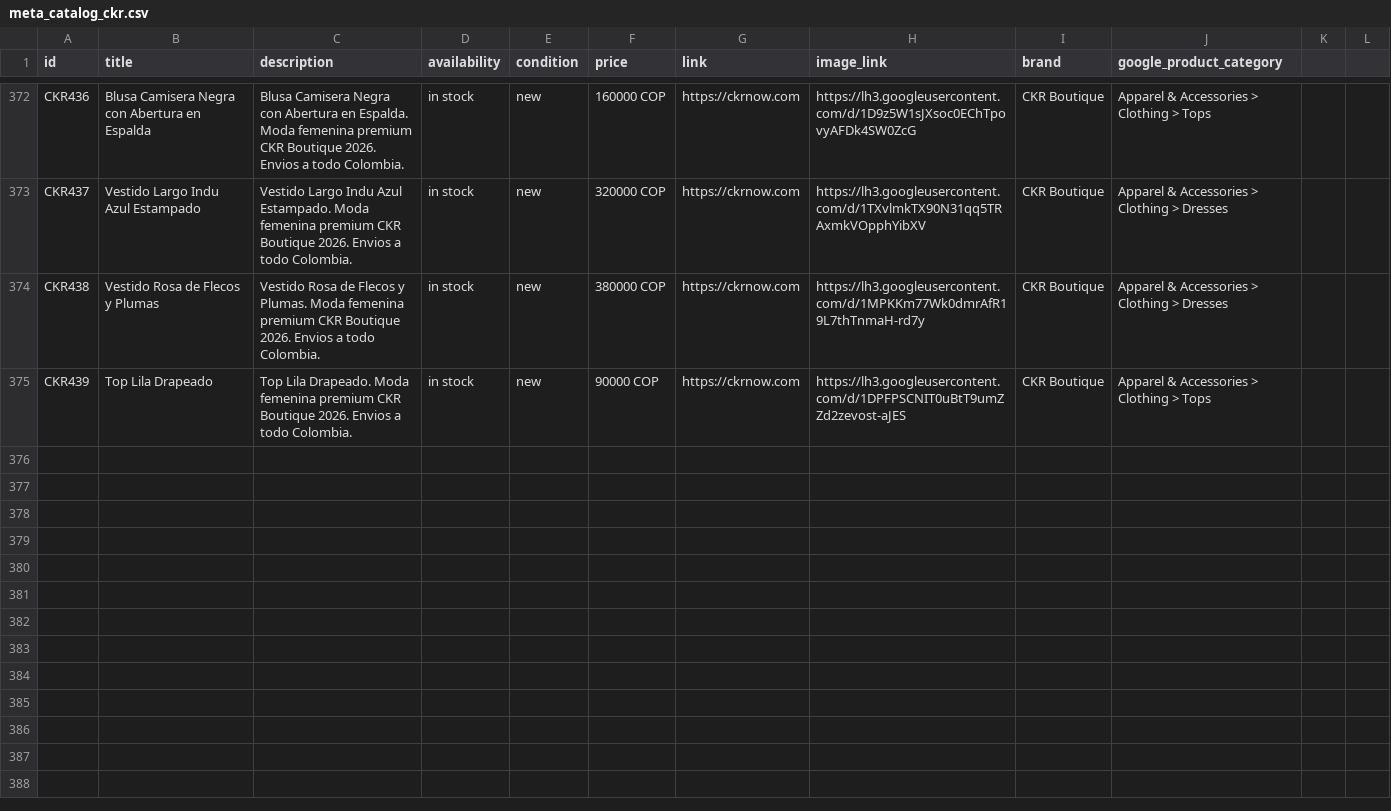
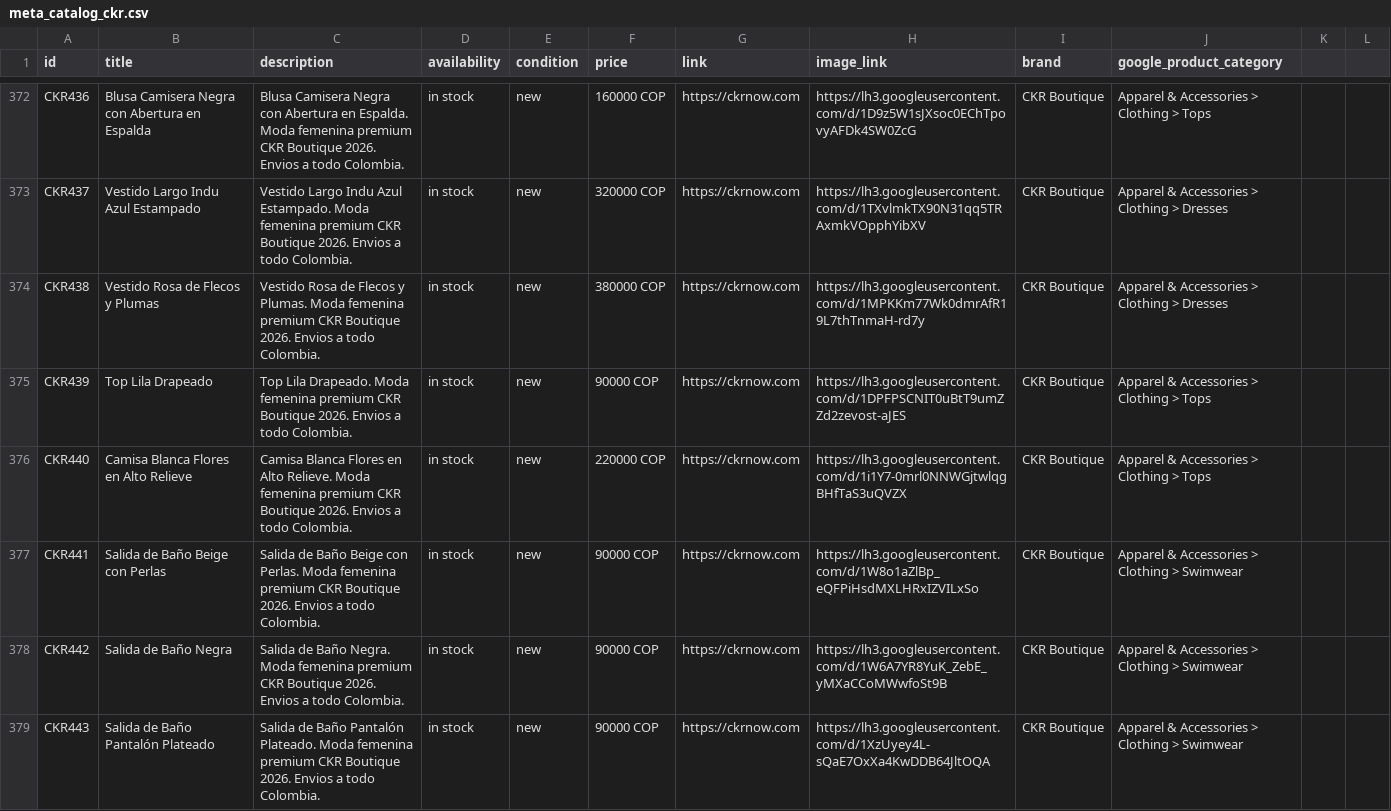
Before and after one commit to alvapas75-afk/ckrnow-website, a CSV file: meta_catalog_ckr.csv, drawn as a sheet; only a part is shown, gaps mark what is left out; the diff names each change by its address in the sheet, - before the commit and + after, or states it on an @@ line.

```diff
--- a/meta_catalog_ckr.csv
+++ b/meta_catalog_ckr.csv
+row 376: CKR440 | Camisa Blanca Flores en Alto Relieve | Camisa Blanca Flores en Alto Relieve. Moda femenina premium CKR Boutique 2026. Envios a todo Colombia. | in stock | new | 220000 COP | https://ckrnow.com | https://lh3.googleusercontent.com/d/1i1Y7-0mrl0NNWGjtwlqgBHfTaS3uQVZX | CKR Boutique | Apparel & Accessories > Clothing > Tops
+row 377: CKR441 | Salida de Baño Beige con Perlas | Salida de Baño Beige con Perlas. Moda femenina premium CKR Boutique 2026. Envios a todo Colombia. | in stock | new | 90000 COP | https://ckrnow.com | https://lh3.googleusercontent.com/d/1W8o1aZlBp_eQFPiHsdMXLHRxIZVILxSo | CKR Boutique | Apparel & Accessories > Clothing > Swimwear
+row 378: CKR442 | Salida de Baño Negra | Salida de Baño Negra. Moda femenina premium CKR Boutique 2026. Envios a todo Colombia. | in stock | new | 90000 COP | https://ckrnow.com | https://lh3.googleusercontent.com/d/1W6A7YR8YuK_ZebE_yMXaCCoMWwfoSt9B | CKR Boutique | Apparel & Accessories > Clothing > Swimwear
+row 379: CKR443 | Salida de Baño Pantalón Plateado | Salida de Baño Pantalón Plateado. Moda femenina premium CKR Boutique 2026. Envios a todo Colombia. | in stock | new | 90000 COP | https://ckrnow.com | https://lh3.googleusercontent.com/d/1XzUyey4L-sQaE7OxXa4KwDDB64JltOQA | CKR Boutique | Apparel & Accessories > Clothing > Swimwear
```
Also changed, not shown: 6 other files.
